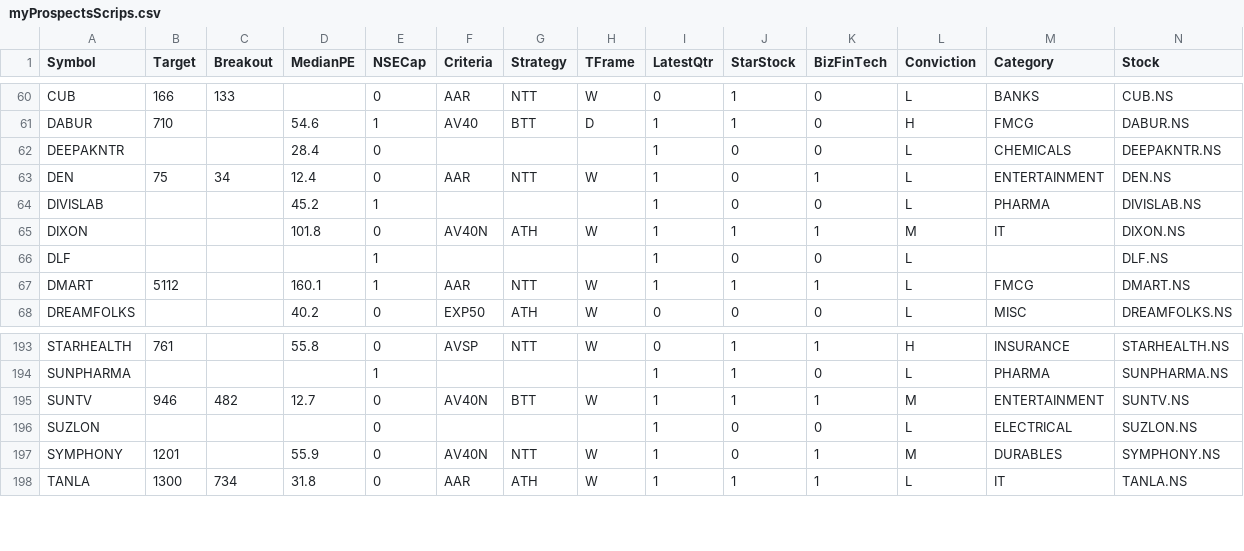
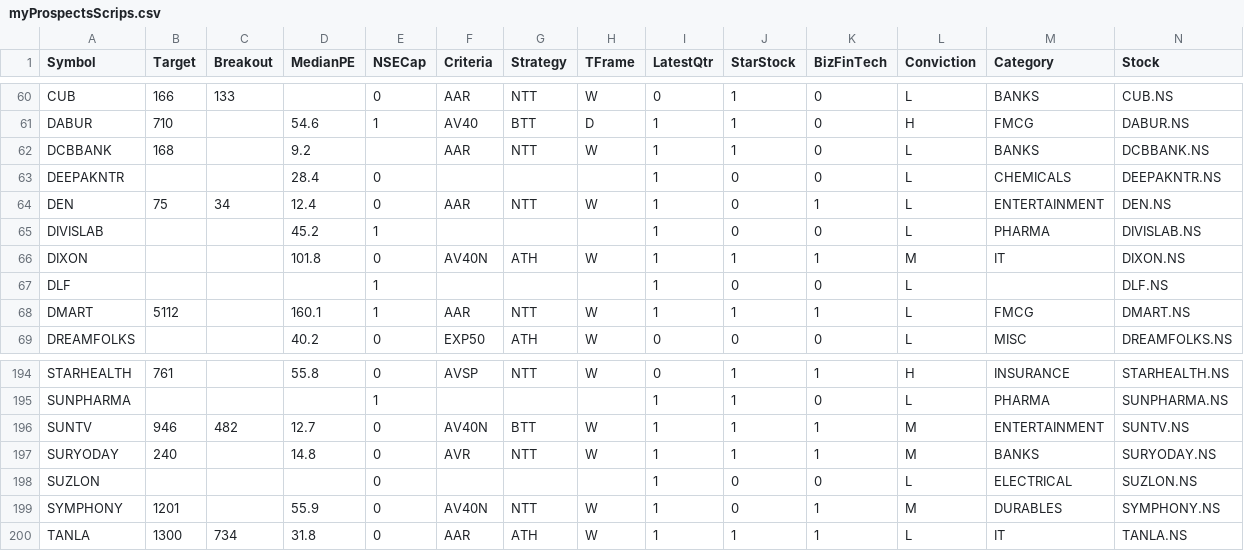
Before and after one commit to ankit-rathi/Quantvesting_v1, a CSV file: data/myProspectsScrips.csv, drawn as a sheet; only a part is shown, gaps mark what is left out; rows hold the shown columns only; the diff names each change by its address in the sheet, - before the commit and + after, or states it on an @@ line.

Commit message:
Add files via upload

```diff
--- a/data/myProspectsScrips.csv
+++ b/data/myProspectsScrips.csv
+row 62: DCBBANK | 168 |  | 9.2 |  | AAR | NTT | W | 1 | 1 | 0 | L | BANKS | DCBBANK.NS
+row 197: SURYODAY | 240 |  | 14.8 | 0 | AVR | NTT | W | 1 | 1 | 1 | M | BANKS | SURYODAY.NS
```
